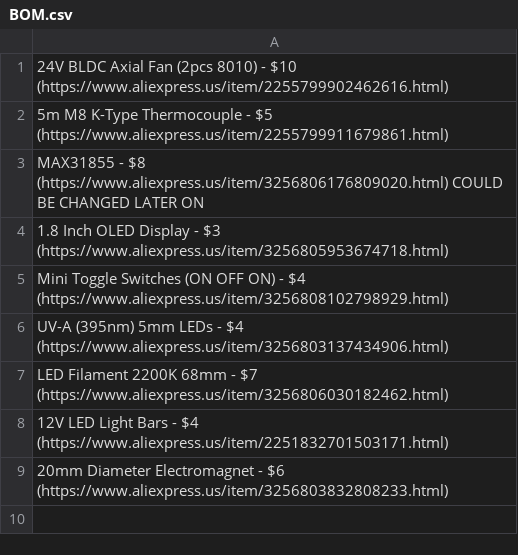
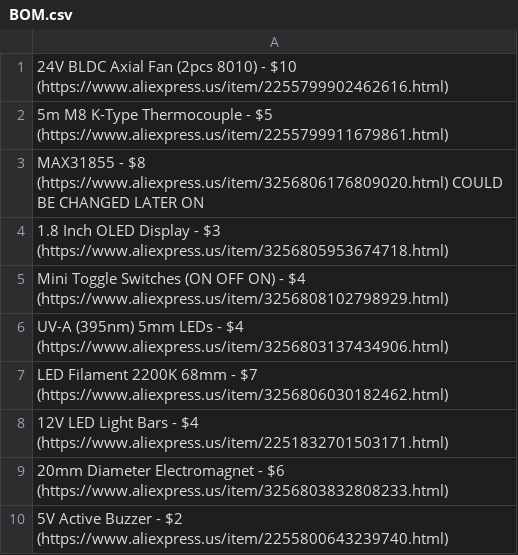
Before and after one commit to Firestorm108/FluxPal, a CSV file: BOM.csv, drawn as a sheet; the diff names each change by its address in the sheet, - before the commit and + after, or states it on an @@ line.

Commit message:
Update BOM.csv

```diff
--- a/BOM.csv
+++ b/BOM.csv
+row 10: 5V Active Buzzer - $2 (https://www.aliexpress.us/item/2255800643239740.html)
```
